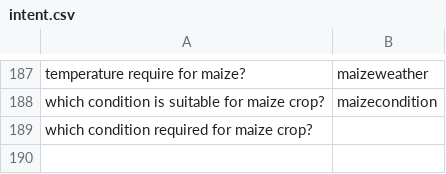
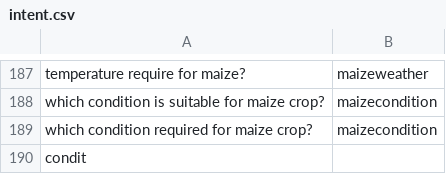
Before and after one commit to reflectstars/NLP-ANN-Agriculture-Chatbot, a CSV file: datasets/intent.csv, drawn as a sheet; only a part is shown, gaps mark what is left out.

```diff
--- a/datasets/intent.csv
+++ b/datasets/intent.csv
@@ -188,2 +188,3 @@ temperature require for maize?,maizeweather
 which condition is suitable for maize crop?,maizecondition
-which condition required for maize crop?,
+which condition required for maize crop?,maizecondition
+condit
```
